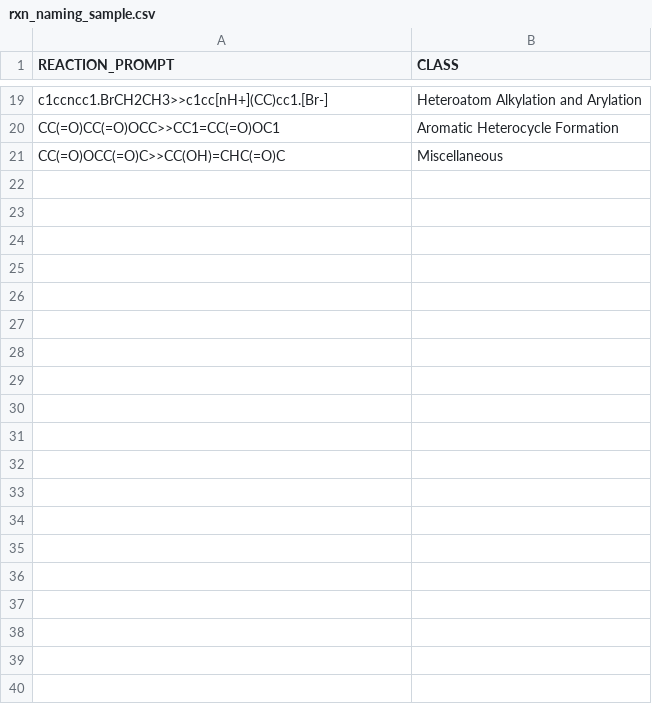
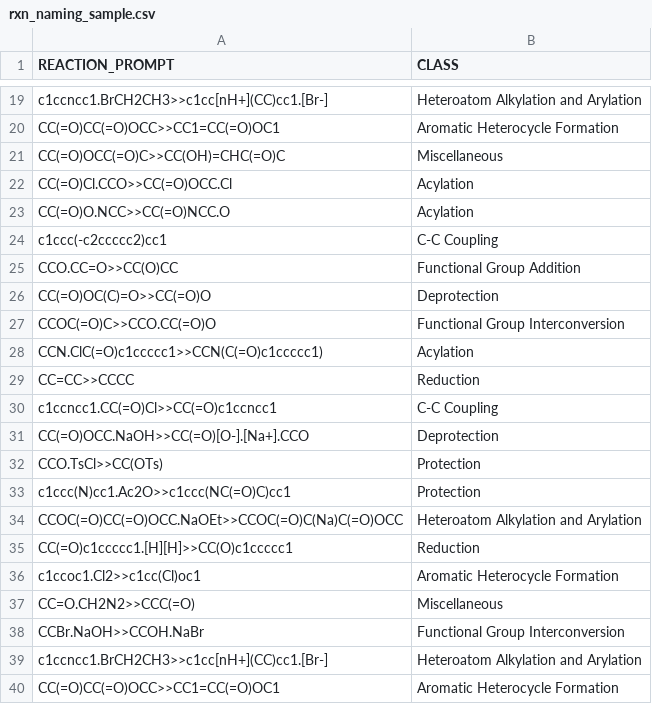
Before and after one commit to schwallergroup/mist, a CSV file: demo/datasets/rxn_naming_sample.csv, drawn as a sheet; only a part is shown, gaps mark what is left out; the diff covers the shown part only; the diff names each change by its address in the sheet, - before the commit and + after, or states it on an @@ line.

```diff
--- a/demo/datasets/rxn_naming_sample.csv
+++ b/demo/datasets/rxn_naming_sample.csv
+row 22: CC(=O)Cl.CCO>>CC(=O)OCC.Cl | Acylation
+row 23: CC(=O)O.NCC>>CC(=O)NCC.O | Acylation
+row 24: c1ccc(-c2ccccc2)cc1 | C-C Coupling
+row 25: CCO.CC=O>>CC(O)CC | Functional Group Addition
+row 26: CC(=O)OC(C)=O>>CC(=O)O | Deprotection
+row 27: CCOC(=O)C>>CCO.CC(=O)O | Functional Group Interconversion
+row 28: CCN.ClC(=O)c1ccccc1>>CCN(C(=O)c1ccccc1) | Acylation
+row 29: CC=CC>>CCCC | Reduction
+row 30: c1ccncc1.CC(=O)Cl>>CC(=O)c1ccncc1 | C-C Coupling
+row 31: CC(=O)OCC.NaOH>>CC(=O)[O-].[Na+].CCO | Deprotection
+row 32: CCO.TsCl>>CC(OTs) | Protection
+row 33: c1ccc(N)cc1.Ac2O>>c1ccc(NC(=O)C)cc1 | Protection
+row 34: CCOC(=O)CC(=O)OCC.NaOEt>>CCOC(=O)C(Na)C(=O)OCC | Heteroatom Alkylation and Arylation
+row 35: CC(=O)c1ccccc1.[H][H]>>CC(O)c1ccccc1 | Reduction
+row 36: c1ccoc1.Cl2>>c1cc(Cl)oc1 | Aromatic Heterocycle Formation
+row 37: CC=O.CH2N2>>CCC(=O) | Miscellaneous
+row 38: CCBr.NaOH>>CCOH.NaBr | Functional Group Interconversion
+row 39: c1ccncc1.BrCH2CH3>>c1cc[nH+](CC)cc1.[Br-] | Heteroatom Alkylation and Arylation
+row 40: CC(=O)CC(=O)OCC>>CC1=CC(=O)OC1 | Aromatic Heterocycle Formation
```
Also changed, not shown: 11 added rows elsewhere in this file, demo/datasets/rxn_inversion_sample.csv, demo/datasets/rxn_truefalse_sample.csv, 14 other files.
